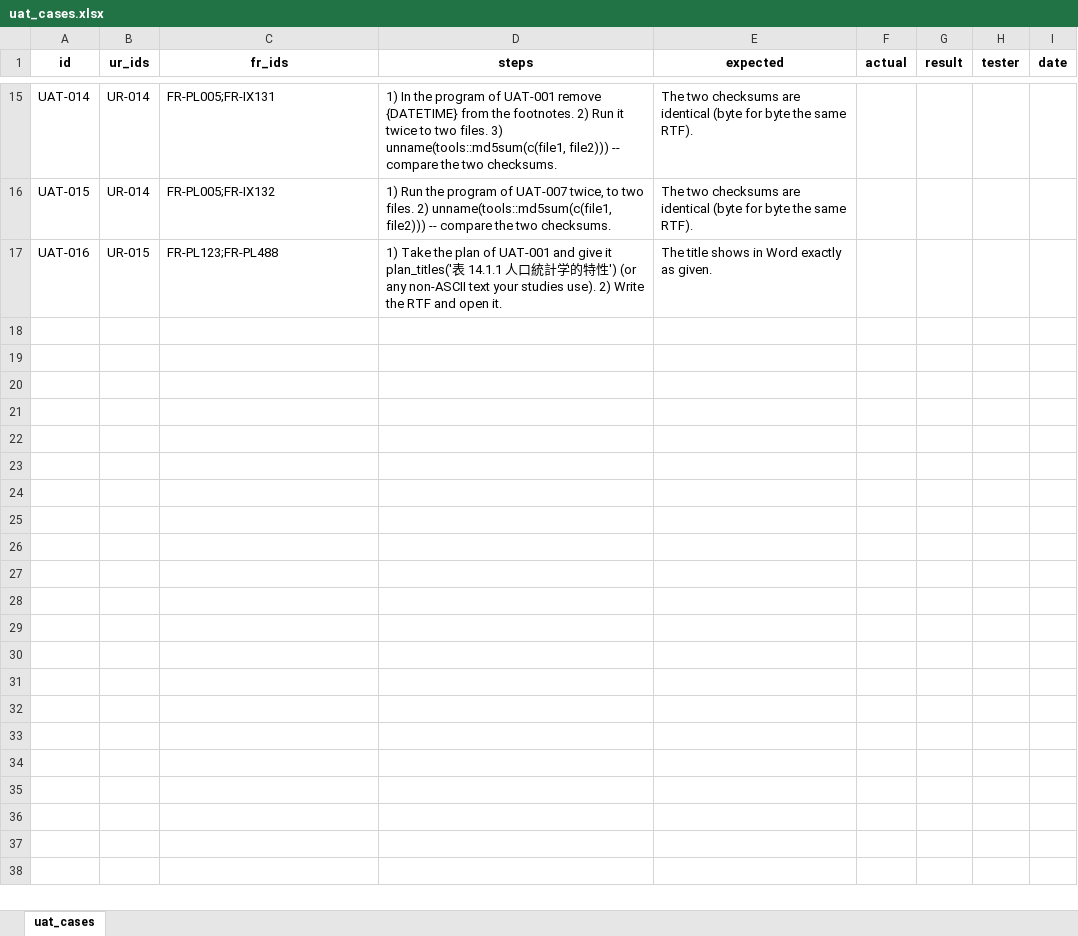
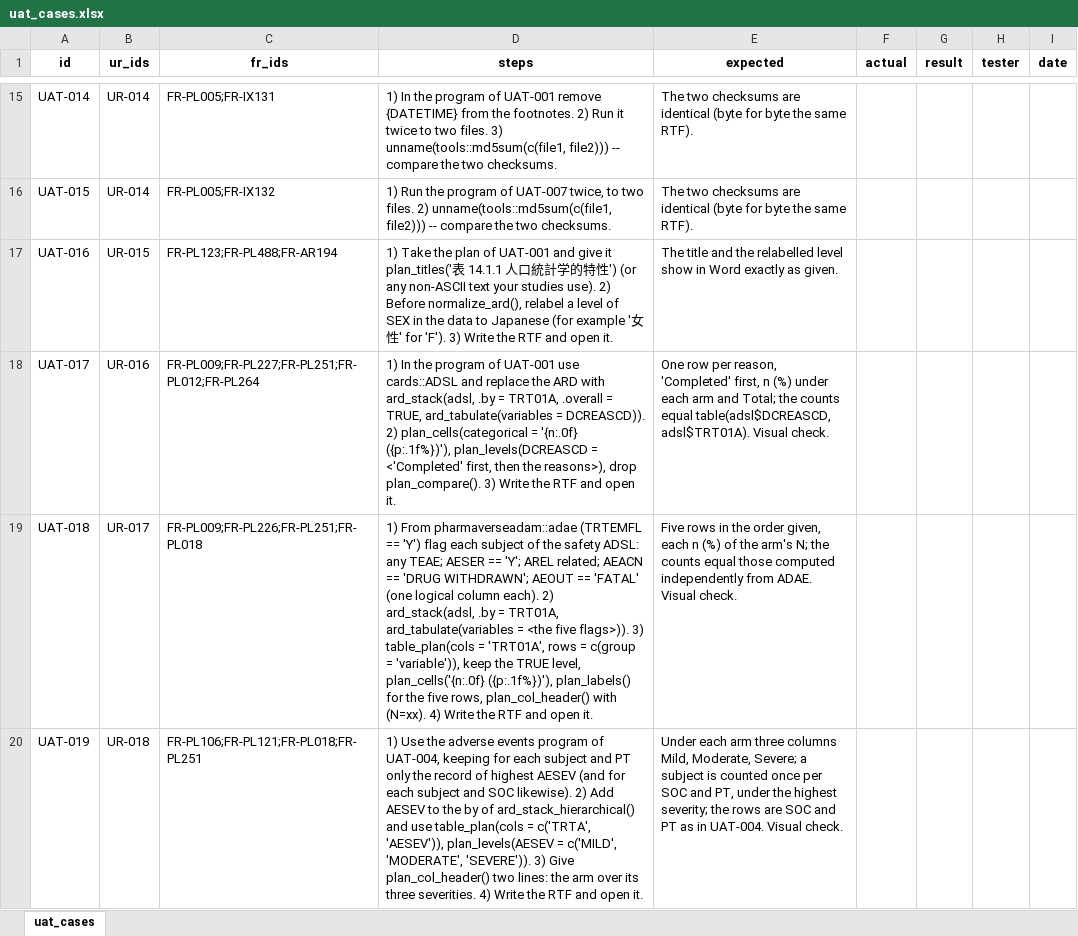
Before and after one commit to ichirio/rtfreporter, an Excel workbook: inst/validation/templates/uat_cases.xlsx, sheet uat_cases, drawn as a sheet; only a part is shown, gaps mark what is left out; values as stored, in another font and other column widths than the file's, no borders; the diff covers the shown part only; the diff names each change by its address in the sheet, - before the commit and + after, or states it on an @@ line.

```diff
--- a/inst/validation/templates/uat_cases.xlsx (sheet uat_cases)
+++ b/inst/validation/templates/uat_cases.xlsx (sheet uat_cases)
-C17 (fr_ids): FR-PL123;FR-PL488
+C17 (fr_ids): FR-PL123;FR-PL488;FR-AR194
-D17 (steps): …use). 2) Write the…
+D17 (steps): …use). 2) Before normalize_ard(), relabel a level of SEX in the data to Japanese (for example '女性' for 'F'). 3) Write the…
-E17 (expected): The title shows in Word…
+E17 (expected): The title and the relabelled level show in Word…
+row 18: UAT-017 | UR-016 | FR-PL009;FR-PL227;FR-PL251;FR-PL012;FR-PL264 | 1) In the program of UAT-001 use cards::ADSL and replace the ARD with ard_stack(adsl, .by = TRT01A, .overall = TRUE, ard_tabulate(variables = DCREASCD)). 2) plan_cells(categorical = '{n:.0f} ({p:.1f%})'), plan_levels(DCREASCD = <'Completed' first, then the reasons>), drop plan_compare(). 3) Write the RTF and open it. | One row per reason, 'Completed' first, n (%) under each arm and Total; the counts equal table(adsl$DCREASCD, adsl$TRT01A). Visual check.
+row 19: UAT-018 | UR-017 | FR-PL009;FR-PL226;FR-PL251;FR-PL018 | 1) From pharmaverseadam::adae (TRTEMFL == 'Y') flag each subject of the safety ADSL: any TEAE; AESER == 'Y'; AREL related; AEACN == 'DRUG WITHDRAWN'; AEOUT == 'FATAL' (one logical column each). 2) ard_stack(adsl, .by = TRT01A, ard_tabulate(variables = <the five flags>)). 3) table_plan(cols = 'TRT01A', rows = c(group = 'variable')), keep the TRUE level, plan_cells('{n:.0f} ({p:.1f%})'), plan_labels() for the five rows, plan_col_header() with (N=xx). 4) Write the RTF and open it. | Five rows in the order given, each n (%) of the arm's N; the counts equal those computed independently from ADAE. Visual check.
+row 20: UAT-019 | UR-018 | FR-PL106;FR-PL121;FR-PL018;FR-PL251 | 1) Use the adverse events program of UAT-004, keeping for each subject and PT only the record of highest AESEV (and for each subject and SOC likewise). 2) Add AESEV to the by of ard_stack_hierarchical() and use table_plan(cols = c('TRTA', 'AESEV')), plan_levels(AESEV = c('MILD', 'MODERATE', 'SEVERE')). 3) Give plan_col_header() two lines: the arm over its three severities. 4) Write the RTF and open it. | Under each arm three columns Mild, Moderate, Severe; a subject is counted once per SOC and PT, under the highest severity; the rows are SOC and PT as in UAT-004. Visual check.
```
Also changed, not shown: 11 added rows and 1 edited cell elsewhere in this sheet, 7 other files.
